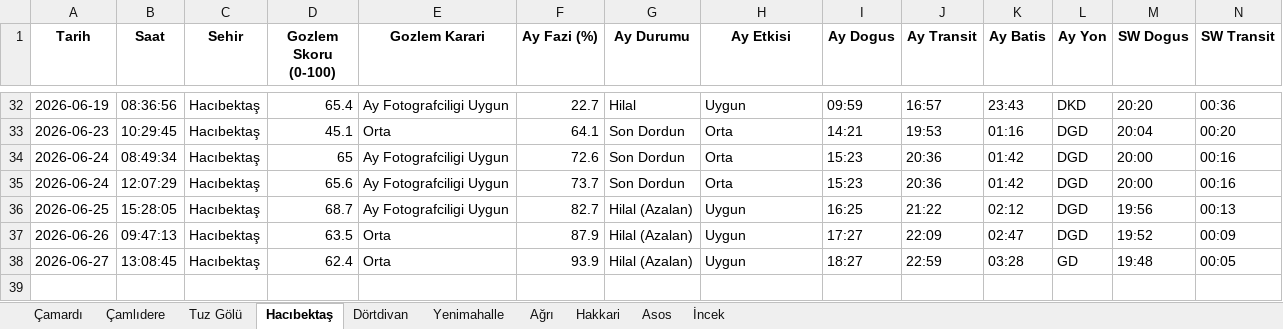
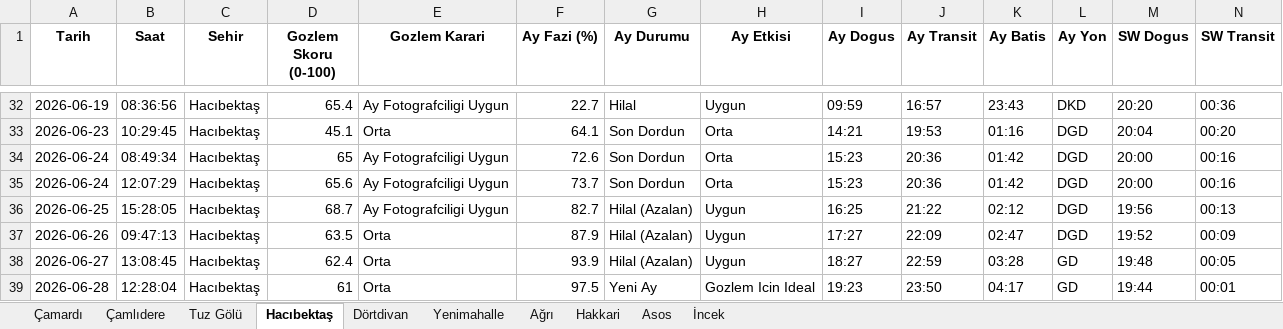
Before and after one commit to muhdogan-max/astro-gozlem, an Excel workbook: HavaTakip/astro_gozlem_verileri.xlsx, sheet Hacıbektaş, drawn as a sheet; only a part is shown, gaps mark what is left out; values as stored, in another font and other column widths than the file's, no borders; rows hold the shown columns only; the diff names each change by its address in the sheet, - before the commit and + after, or states it on an @@ line.

Commit message:
Otomatik guncelleme: astro_gozlem_verileri.xlsx

```diff
--- a/HavaTakip/astro_gozlem_verileri.xlsx (sheet Hacıbektaş)
+++ b/HavaTakip/astro_gozlem_verileri.xlsx (sheet Hacıbektaş)
+row 39: 2026-06-28 | 12:28:04 | Hacıbektaş | 61 | Orta | 97.5 | Yeni Ay | Gozlem Icin Ideal | 19:23 | 23:50 | 04:17 | GD | 19:44 | 00:01
```
Also changed, not shown: sheet Asos, sheet Ağrı, sheet Çamlıdere, sheet İncek, sheet Yenimahalle, sheet Tuz Gölü, 1 more sheet.
